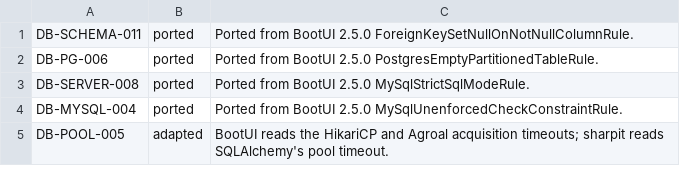
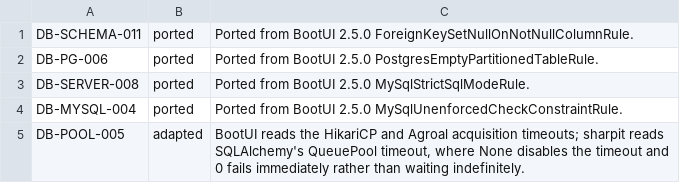
Before and after one commit to ffroliva/sharpit, a TSV file: docs/reference/matrix-updates/0.9.0-m2.tsv, drawn as a sheet.

Commit message:
fix: report unreadable pool timeout as a gap and allow zero timeout in DB-POOL-005

```diff
--- a/docs/reference/matrix-updates/0.9.0-m2.tsv
+++ b/docs/reference/matrix-updates/0.9.0-m2.tsv
@@ -4,2 +4,2 @@ DB-SERVER-008	ported	Ported from BootUI 2.5.0 MySqlStrictSqlModeRule.
 DB-MYSQL-004	ported	Ported from BootUI 2.5.0 MySqlUnenforcedCheckConstraintRule.
-DB-POOL-005	adapted	BootUI reads the HikariCP and Agroal acquisition timeouts; sharpit reads SQLAlchemy's pool timeout.
+DB-POOL-005	adapted	BootUI reads the HikariCP and Agroal acquisition timeouts; sharpit reads SQLAlchemy's QueuePool timeout, where None disables the timeout and 0 fails immediately rather than waiting indefinitely.
```
Also changed, not shown: 4 other files.
